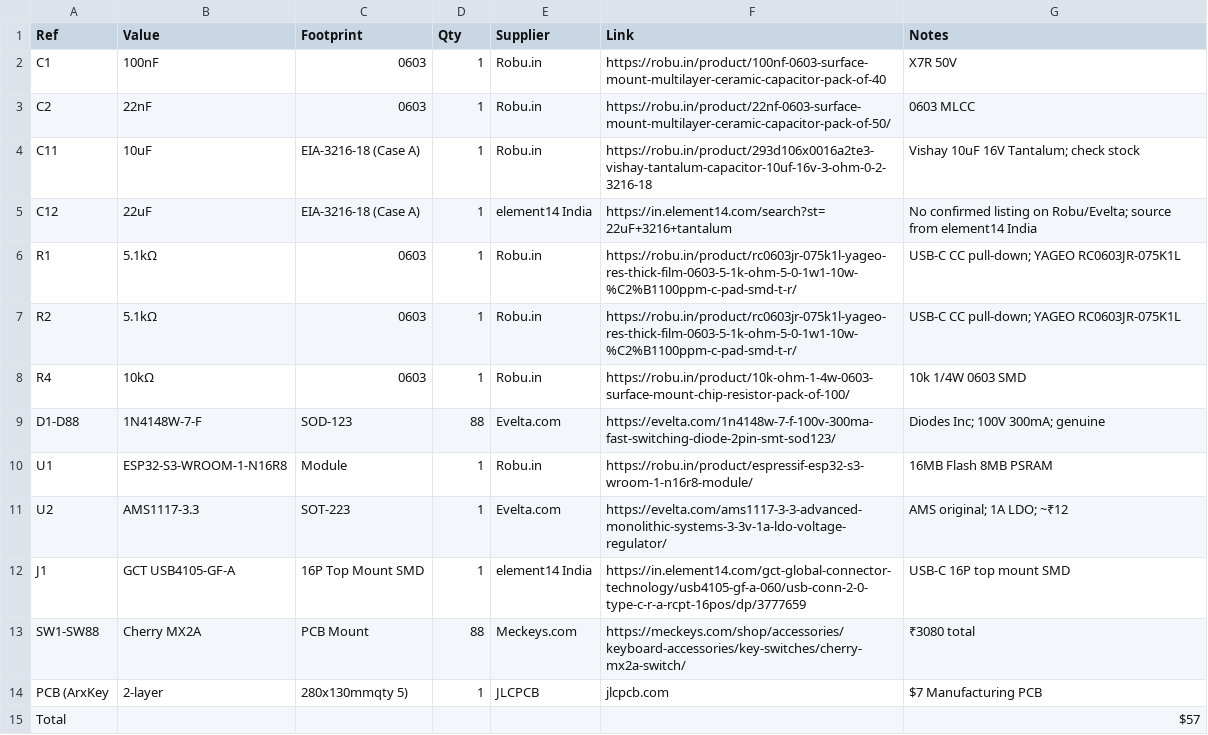
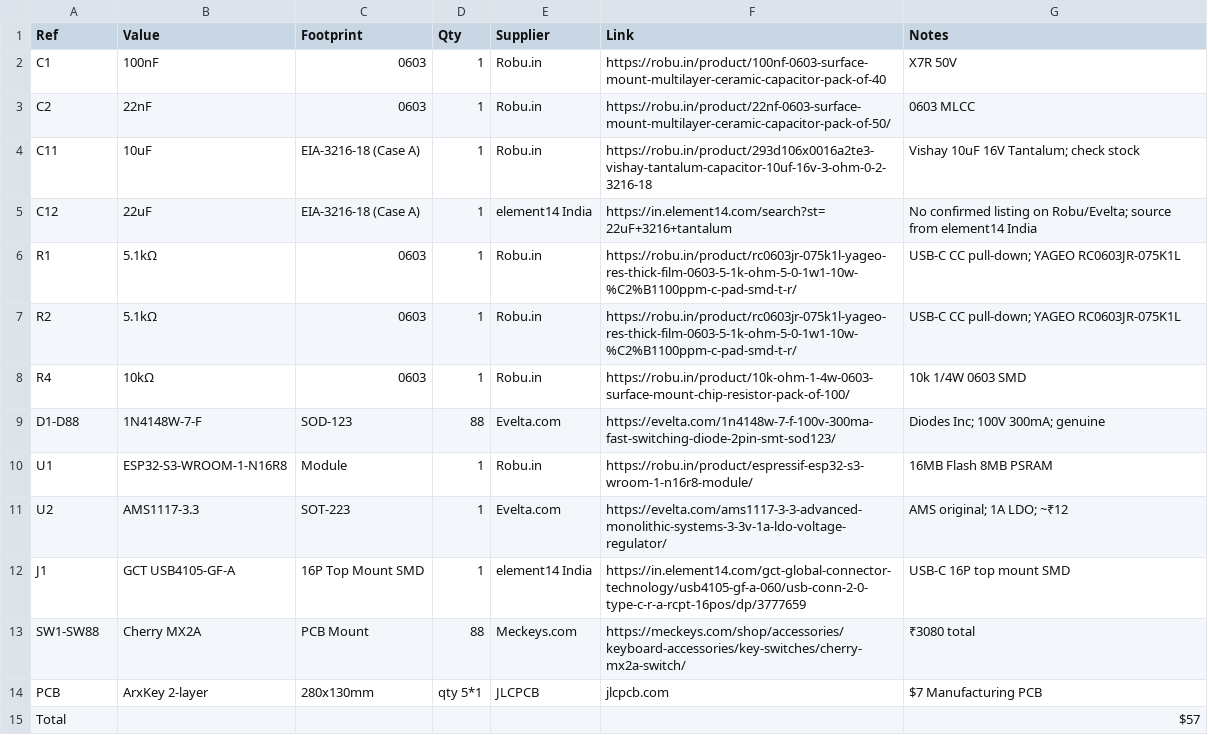
Before and after one commit to ArxDraco007/straightkeyboard, a CSV file: BOM.csv, drawn as a sheet.

Commit message:
Update BOM.csv

```diff
--- a/BOM.csv
+++ b/BOM.csv
@@ -13,3 +13,3 @@ J1,GCT USB4105-GF-A,16P Top Mount SMD,1,element14 India,https://in.element14.com
 SW1-SW88,Cherry MX2A,PCB Mount,88,Meckeys.com,https://meckeys.com/shop/accessories/keyboard-accessories/key-switches/cherry-mx2a-switch/,₹3080 total
-PCB (ArxKey, 2-layer, 280x130mmqty 5),1,JLCPCB,jlcpcb.com,$7 Manufacturing PCB
+PCB, ArxKey 2-layer,280x130mm,qty 5*1,JLCPCB,jlcpcb.com,$7 Manufacturing PCB
 Total,,,,,,$57
```
